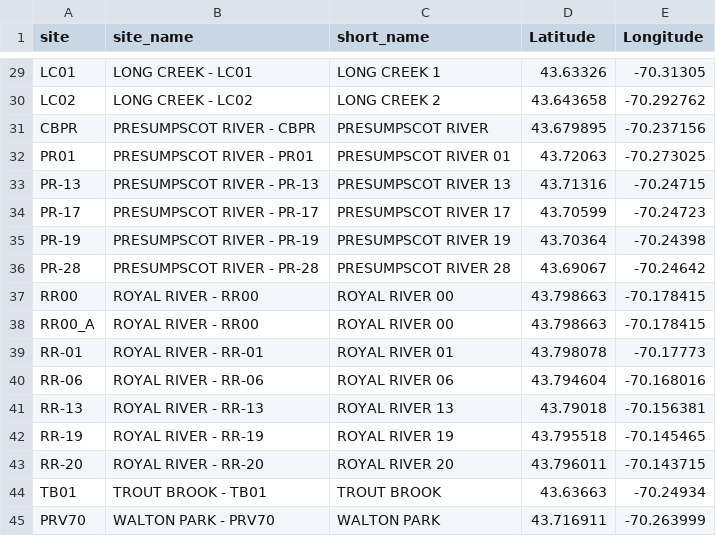
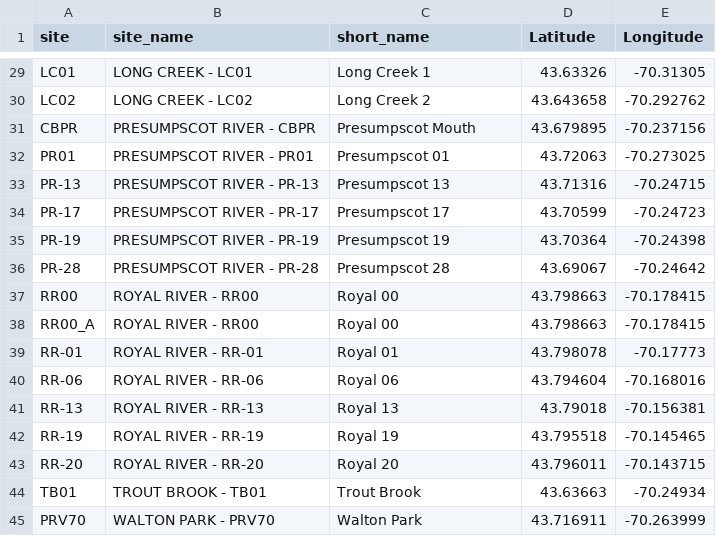
Before and after one commit to CBEP-SoCB-Details/DEP_nutrients, a CSV file: Derived_Data/dep_locations.csv, drawn as a sheet; only a part is shown, gaps mark what is left out; the diff covers the shown part only; the diff names each change by its address in the sheet, - before the commit and + after, or states it on an @@ line.

```diff
--- a/Derived_Data/dep_locations.csv
+++ b/Derived_Data/dep_locations.csv
-C29 (short_name): LONG CREEK 1
+C29 (short_name): Long Creek 1
-C30 (short_name): LONG CREEK 2
+C30 (short_name): Long Creek 2
-C31 (short_name): PRESUMPSCOT RIVER
+C31 (short_name): Presumpscot Mouth
-C32 (short_name): PRESUMPSCOT RIVER 01
+C32 (short_name): Presumpscot 01
-C33 (short_name): PRESUMPSCOT RIVER 13
+C33 (short_name): Presumpscot 13
-C34 (short_name): PRESUMPSCOT RIVER 17
+C34 (short_name): Presumpscot 17
-C35 (short_name): PRESUMPSCOT RIVER 19
+C35 (short_name): Presumpscot 19
-C36 (short_name): PRESUMPSCOT RIVER 28
+C36 (short_name): Presumpscot 28
-C37:C38 (short_name): ROYAL RIVER 00
+C37:C38 (short_name): Royal 00
-C39 (short_name): ROYAL RIVER 01
+C39 (short_name): Royal 01
-C40 (short_name): ROYAL RIVER 06
+C40 (short_name): Royal 06
-C41 (short_name): ROYAL RIVER 13
+C41 (short_name): Royal 13
-C42 (short_name): ROYAL RIVER 19
+C42 (short_name): Royal 19
-C43 (short_name): ROYAL RIVER 20
+C43 (short_name): Royal 20
-C44 (short_name): TROUT BROOK
+C44 (short_name): Trout Brook
-C45 (short_name): WALTON PARK
+C45 (short_name): Walton Park
```
Also changed, not shown: 27 edited cells elsewhere in this file, 56 other files.
